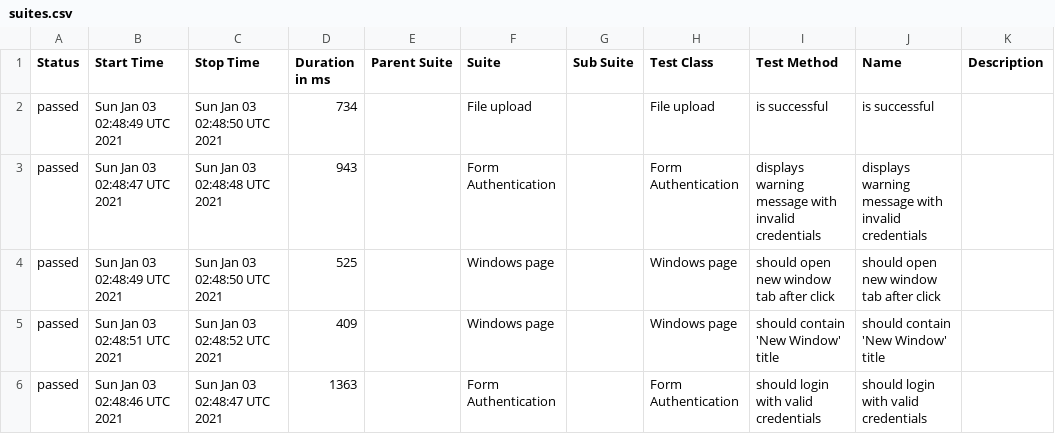
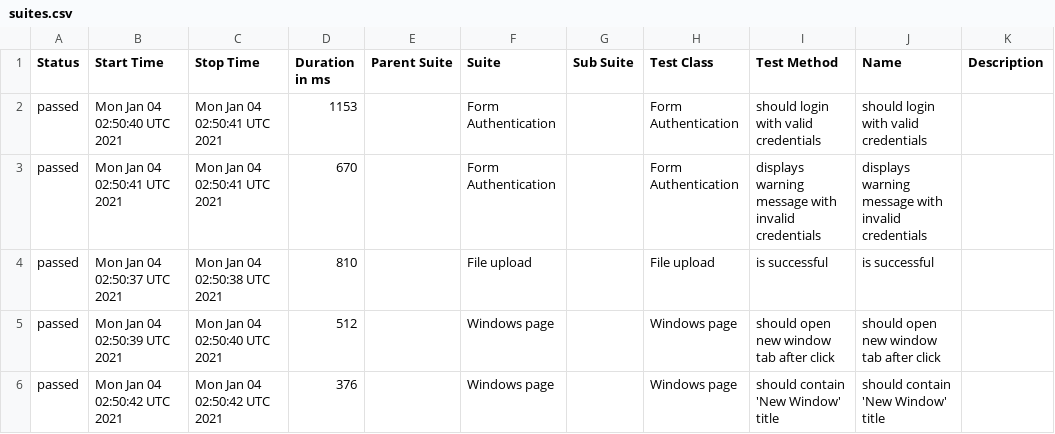
Before and after one commit to isandratskiy/webdriverio5-typescript-draft, a CSV file: data/suites.csv, drawn as a sheet.

```diff
--- a/data/suites.csv
+++ b/data/suites.csv
@@ -1,6 +1,6 @@
 "Status","Start Time","Stop Time","Duration in ms","Parent Suite","Suite","Sub Suite","Test Class","Test Method","Name","Description"
-"passed","Sun Jan 03 02:48:49 UTC 2021","Sun Jan 03 02:48:50 UTC 2021","734","","File upload","","File upload","is successful","is successful",""
-"passed","Sun Jan 03 02:48:47 UTC 2021","Sun Jan 03 02:48:48 UTC 2021","943","","Form Authentication","","Form Authentication","displays warning message with invalid credentials","displays warning message with invalid credentials",""
-"passed","Sun Jan 03 02:48:49 UTC 2021","Sun Jan 03 02:48:50 UTC 2021","525","","Windows page","","Windows page","should open new window tab after click","should open new window tab after click",""
-"passed","Sun Jan 03 02:48:51 UTC 2021","Sun Jan 03 02:48:52 UTC 2021","409","","Windows page","","Windows page","should contain 'New Window' title","should contain 'New Window' title",""
-"passed","Sun Jan 03 02:48:46 UTC 2021","Sun Jan 03 02:48:47 UTC 2021","1363","","Form Authentication","","Form Authentication","should login with valid credentials","should login with valid credentials",""
+"passed","Mon Jan 04 02:50:40 UTC 2021","Mon Jan 04 02:50:41 UTC 2021","1153","","Form Authentication","","Form Authentication","should login with valid credentials","should login with valid credentials",""
+"passed","Mon Jan 04 02:50:41 UTC 2021","Mon Jan 04 02:50:41 UTC 2021","670","","Form Authentication","","Form Authentication","displays warning message with invalid credentials","displays warning message with invalid credentials",""
+"passed","Mon Jan 04 02:50:37 UTC 2021","Mon Jan 04 02:50:38 UTC 2021","810","","File upload","","File upload","is successful","is successful",""
+"passed","Mon Jan 04 02:50:39 UTC 2021","Mon Jan 04 02:50:40 UTC 2021","512","","Windows page","","Windows page","should open new window tab after click","should open new window tab after click",""
+"passed","Mon Jan 04 02:50:42 UTC 2021","Mon Jan 04 02:50:42 UTC 2021","376","","Windows page","","Windows page","should contain 'New Window' title","should contain 'New Window' title",""
```
Also changed, not shown: 19 other files.
